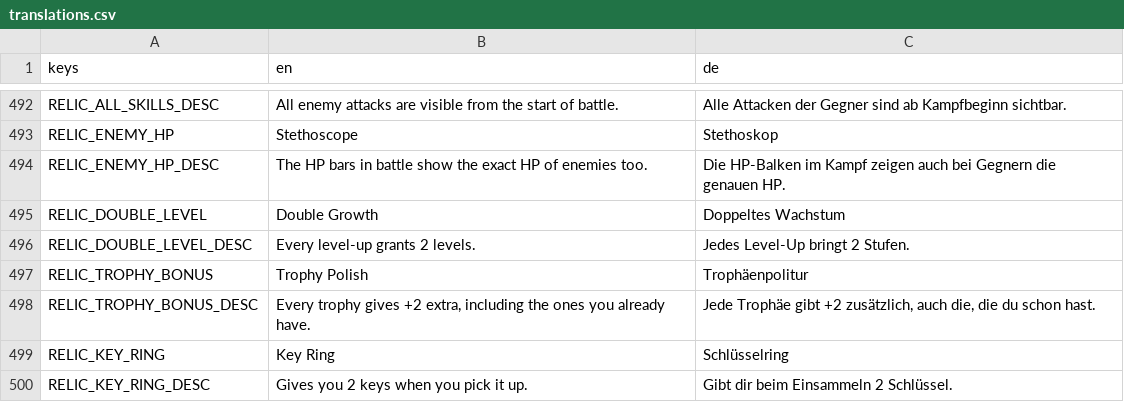
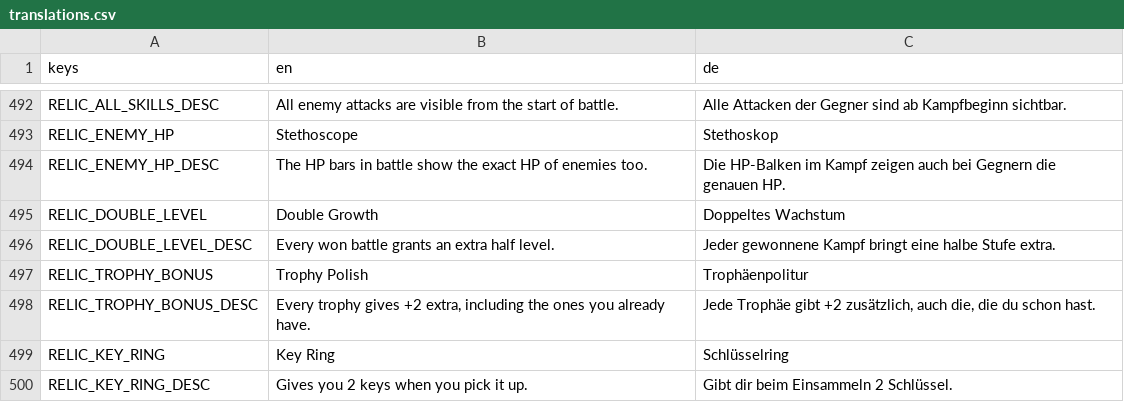
Before and after one commit to GaraGentor/Nord-Falls, a CSV file: localization/translations.csv, drawn as a sheet; only a part is shown, gaps mark what is left out.

```diff
--- a/localization/translations.csv
+++ b/localization/translations.csv
@@ -515,3 +515,3 @@ RELIC_ENEMY_HP_DESC,The HP bars in battle show the exact HP of enemies too.,Die
 RELIC_DOUBLE_LEVEL,Double Growth,Doppeltes Wachstum
-RELIC_DOUBLE_LEVEL_DESC,Every level-up grants 2 levels.,Jedes Level-Up bringt 2 Stufen.
+RELIC_DOUBLE_LEVEL_DESC,Every won battle grants an extra half level.,Jeder gewonnene Kampf bringt eine halbe Stufe extra.
 RELIC_TROPHY_BONUS,Trophy Polish,Trophäenpolitur
```
Also changed, not shown: 6 other files.
